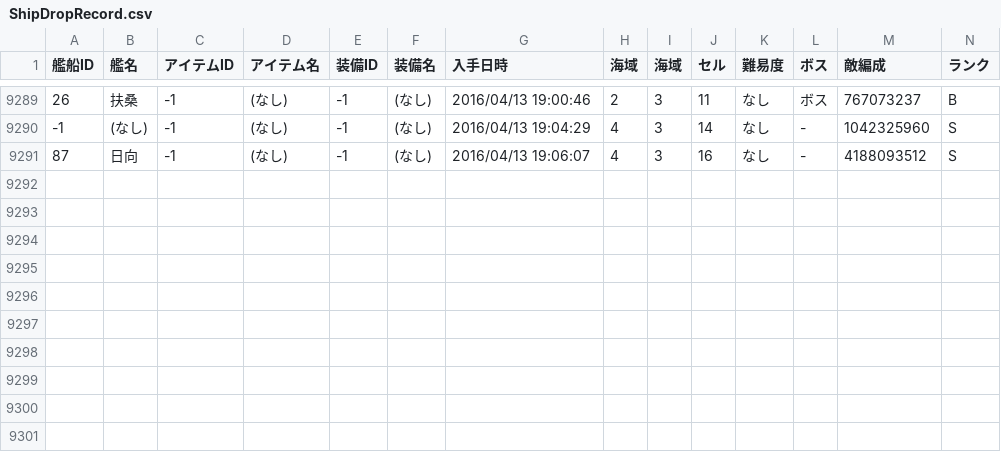
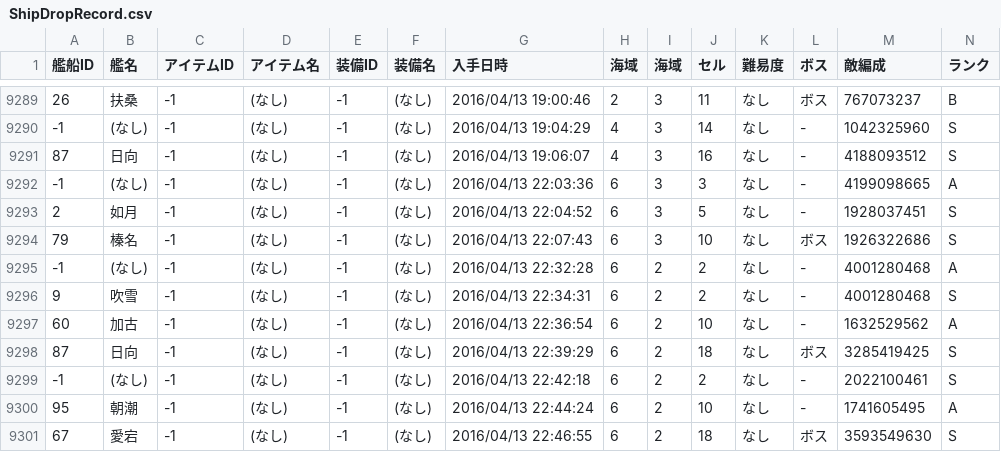
Before and after one commit to MaChenhao/74eo.makai, a CSV file: Record/ShipDropRecord.csv, drawn as a sheet; only a part is shown, gaps mark what is left out; rows hold the shown columns only; the diff names each change by its address in the sheet, - before the commit and + after, or states it on an @@ line.

```diff
--- a/Record/ShipDropRecord.csv
+++ b/Record/ShipDropRecord.csv
+row 9292: -1 | (なし) | -1 | (なし) | -1 | (なし) | 2016/04/13 22:03:36 | 6 | 3 | 3 | なし | - | 4199098665 | A
+row 9293: 2 | 如月 | -1 | (なし) | -1 | (なし) | 2016/04/13 22:04:52 | 6 | 3 | 5 | なし | - | 1928037451 | S
+row 9294: 79 | 榛名 | -1 | (なし) | -1 | (なし) | 2016/04/13 22:07:43 | 6 | 3 | 10 | なし | ボス | 1926322686 | S
+row 9295: -1 | (なし) | -1 | (なし) | -1 | (なし) | 2016/04/13 22:32:28 | 6 | 2 | 2 | なし | - | 4001280468 | A
+row 9296: 9 | 吹雪 | -1 | (なし) | -1 | (なし) | 2016/04/13 22:34:31 | 6 | 2 | 2 | なし | - | 4001280468 | S
+row 9297: 60 | 加古 | -1 | (なし) | -1 | (なし) | 2016/04/13 22:36:54 | 6 | 2 | 10 | なし | - | 1632529562 | A
+row 9298: 87 | 日向 | -1 | (なし) | -1 | (なし) | 2016/04/13 22:39:29 | 6 | 2 | 18 | なし | ボス | 3285419425 | S
+row 9299: -1 | (なし) | -1 | (なし) | -1 | (なし) | 2016/04/13 22:42:18 | 6 | 2 | 2 | なし | - | 2022100461 | S
+row 9300: 95 | 朝潮 | -1 | (なし) | -1 | (なし) | 2016/04/13 22:44:24 | 6 | 2 | 10 | なし | - | 1741605495 | A
+row 9301: 67 | 愛宕 | -1 | (なし) | -1 | (なし) | 2016/04/13 22:46:55 | 6 | 2 | 18 | なし | ボス | 3593549630 | S
```
Also changed, not shown: Record/EnemyFleetRecord.csv, Record/ResourceRecord.csv, 7 other files.
